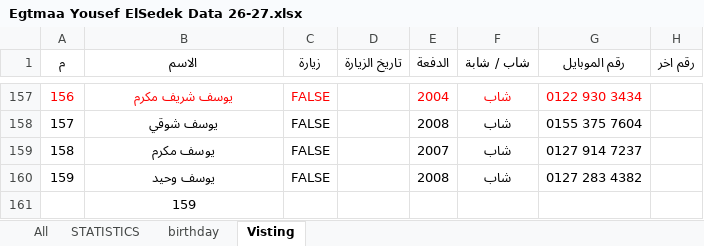
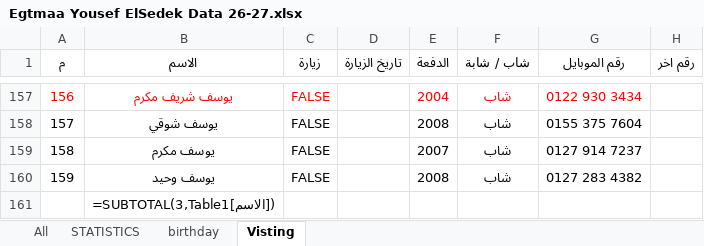
Before and after one commit to Kerollos0Samy0/egtma3-St.youssef, an Excel workbook: Egtmaa Yousef ElSedek Data 26-27.xlsx, sheet Visting, drawn as a sheet; only a part is shown, gaps mark what is left out; values as stored, in another font and other column widths than the file's, no borders; formulas without a stored value are shown as written; charts and pictures and table styles not drawn; the diff names each change by its address in the sheet, - before the commit and + after, or states it on an @@ line.

```diff
--- a/Egtmaa Yousef ElSedek Data 26-27.xlsx (sheet Visting)
+++ b/Egtmaa Yousef ElSedek Data 26-27.xlsx (sheet Visting)
-B161 (الاسم): 159
+B161 (الاسم): =SUBTOTAL(3,Table1[الاسم])
```
Also changed, not shown: sheet birthday, sheet STATISTICS, sheet All, charts or pictures, 4 other files.
